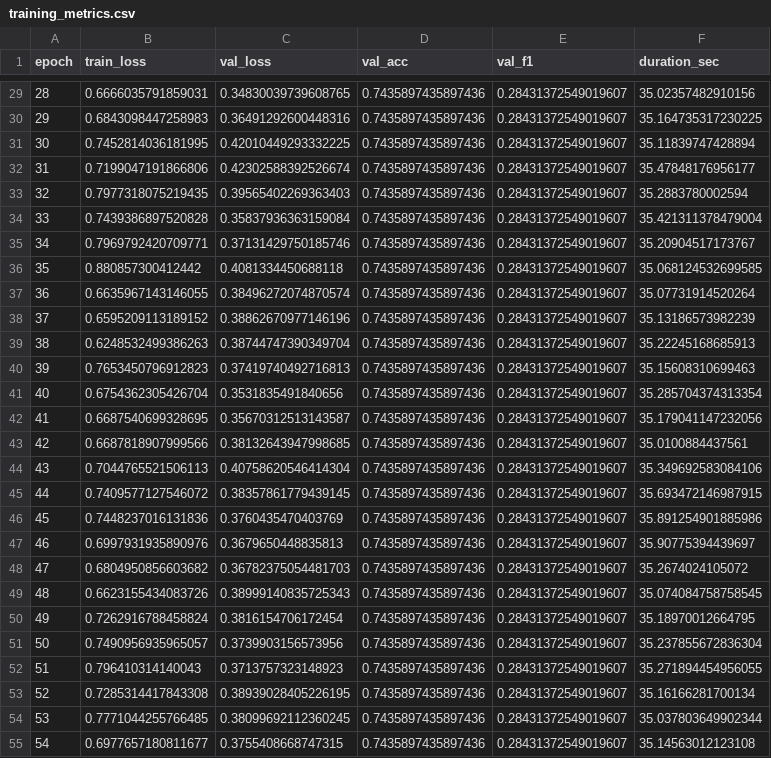
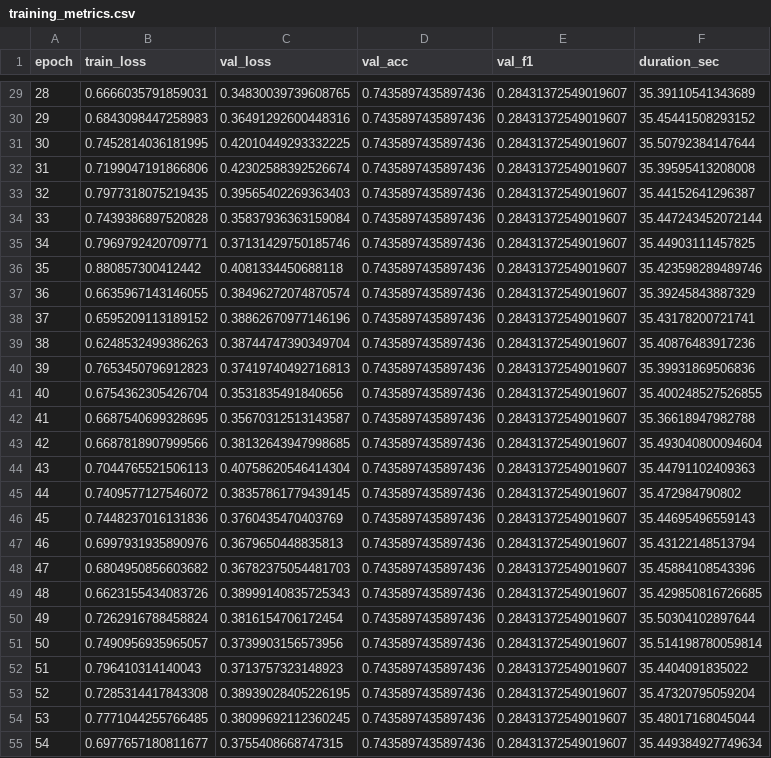
Before and after one commit to addhyan2000/MicroExpressionRecognition, a CSV file: Ablation_Study/results/config_8_proposed_unified__WITH_evm__WITH_simam__WITH_3dcnn__WITH_transformer/training_metrics.csv, drawn as a sheet; only a part is shown, gaps mark what is left out; the diff covers the shown part only.

```diff
--- a/Ablation_Study/results/config_8_proposed_unified__WITH_evm__WITH_simam__WITH_3dcnn__WITH_transformer/training_metrics.csv
+++ b/Ablation_Study/results/config_8_proposed_unified__WITH_evm__WITH_simam__WITH_3dcnn__WITH_transformer/training_metrics.csv
@@ -29,27 +29,27 @@ epoch,train_loss,val_loss,val_acc,val_f1,duration_sec
-28,0.6666035791859031,0.34830039739608765,0.7435897435897436,0.28431372549019607,35.02357482910156
-29,0.6843098447258983,0.36491292600448316,0.7435897435897436,0.28431372549019607,35.164735317230225
-30,0.7452814036181995,0.42010449293332225,0.7435897435897436,0.28431372549019607,35.11839747428894
-31,0.7199047191866806,0.42302588392526674,0.7435897435897436,0.28431372549019607,35.47848176956177
-32,0.7977318075219435,0.39565402269363403,0.7435897435897436,0.28431372549019607,35.2883780002594
-33,0.7439386897520828,0.35837936363159084,0.7435897435897436,0.28431372549019607,35.421311378479004
-34,0.7969792420709771,0.37131429750185746,0.7435897435897436,0.28431372549019607,35.20904517173767
-35,0.880857300412442,0.4081334450688118,0.7435897435897436,0.28431372549019607,35.068124532699585
-36,0.6635967143146055,0.38496272074870574,0.7435897435897436,0.28431372549019607,35.07731914520264
-37,0.6595209113189152,0.38862670977146196,0.7435897435897436,0.28431372549019607,35.13186573982239
-38,0.6248532499386263,0.38744747390349704,0.7435897435897436,0.28431372549019607,35.22245168685913
-39,0.7653450796912823,0.37419740492716813,0.7435897435897436,0.28431372549019607,35.15608310699463
-40,0.6754362305426704,0.3531835491840656,0.7435897435897436,0.28431372549019607,35.285704374313354
-41,0.6687540699328695,0.35670312513143587,0.7435897435897436,0.28431372549019607,35.179041147232056
-42,0.6687818907999566,0.38132643947998685,0.7435897435897436,0.28431372549019607,35.0100884437561
-43,0.7044765521506113,0.40758620546414304,0.7435897435897436,0.28431372549019607,35.349692583084106
-44,0.7409577127546072,0.38357861779439145,0.7435897435897436,0.28431372549019607,35.693472146987915
-45,0.7448237016131836,0.3760435470403769,0.7435897435897436,0.28431372549019607,35.891254901885986
-46,0.6997931935890976,0.3679650448835813,0.7435897435897436,0.28431372549019607,35.90775394439697
-47,0.6804950856603682,0.36782375054481703,0.7435897435897436,0.28431372549019607,35.2674024105072
-48,0.6623155434083726,0.38999140835725343,0.7435897435897436,0.28431372549019607,35.074084758758545
-49,0.7262916788458824,0.3816154706172454,0.7435897435897436,0.28431372549019607,35.18970012664795
-50,0.7490956935965057,0.3739903156573956,0.7435897435897436,0.28431372549019607,35.237855672836304
-51,0.796410314140043,0.3713757323148923,0.7435897435897436,0.28431372549019607,35.271894454956055
-52,0.7285314417843308,0.38939028405226195,0.7435897435897436,0.28431372549019607,35.16166281700134
-53,0.7771044255766485,0.38099692112360245,0.7435897435897436,0.28431372549019607,35.037803649902344
-54,0.6977657180811677,0.3755408668747315,0.7435897435897436,0.28431372549019607,35.14563012123108
+28,0.6666035791859031,0.34830039739608765,0.7435897435897436,0.28431372549019607,35.39110541343689
+29,0.6843098447258983,0.36491292600448316,0.7435897435897436,0.28431372549019607,35.45441508293152
+30,0.7452814036181995,0.42010449293332225,0.7435897435897436,0.28431372549019607,35.50792384147644
+31,0.7199047191866806,0.42302588392526674,0.7435897435897436,0.28431372549019607,35.39595413208008
+32,0.7977318075219435,0.39565402269363403,0.7435897435897436,0.28431372549019607,35.44152641296387
+33,0.7439386897520828,0.35837936363159084,0.7435897435897436,0.28431372549019607,35.447243452072144
+34,0.7969792420709771,0.37131429750185746,0.7435897435897436,0.28431372549019607,35.44903111457825
+35,0.880857300412442,0.4081334450688118,0.7435897435897436,0.28431372549019607,35.423598289489746
+36,0.6635967143146055,0.38496272074870574,0.7435897435897436,0.28431372549019607,35.39245843887329
+37,0.6595209113189152,0.38862670977146196,0.7435897435897436,0.28431372549019607,35.43178200721741
+38,0.6248532499386263,0.38744747390349704,0.7435897435897436,0.28431372549019607,35.40876483917236
+39,0.7653450796912823,0.37419740492716813,0.7435897435897436,0.28431372549019607,35.39931869506836
+40,0.6754362305426704,0.3531835491840656,0.7435897435897436,0.28431372549019607,35.400248527526855
+41,0.6687540699328695,0.35670312513143587,0.7435897435897436,0.28431372549019607,35.36618947982788
+42,0.6687818907999566,0.38132643947998685,0.7435897435897436,0.28431372549019607,35.493040800094604
+43,0.7044765521506113,0.40758620546414304,0.7435897435897436,0.28431372549019607,35.44791102409363
+44,0.7409577127546072,0.38357861779439145,0.7435897435897436,0.28431372549019607,35.472984790802
+45,0.7448237016131836,0.3760435470403769,0.7435897435897436,0.28431372549019607,35.44695496559143
+46,0.6997931935890976,0.3679650448835813,0.7435897435897436,0.28431372549019607,35.43122148513794
+47,0.6804950856603682,0.36782375054481703,0.7435897435897436,0.28431372549019607,35.45884108543396
+48,0.6623155434083726,0.38999140835725343,0.7435897435897436,0.28431372549019607,35.429850816726685
+49,0.7262916788458824,0.3816154706172454,0.7435897435897436,0.28431372549019607,35.50304102897644
+50,0.7490956935965057,0.3739903156573956,0.7435897435897436,0.28431372549019607,35.514198780059814
+51,0.796410314140043,0.3713757323148923,0.7435897435897436,0.28431372549019607,35.4404091835022
+52,0.7285314417843308,0.38939028405226195,0.7435897435897436,0.28431372549019607,35.47320795059204
+53,0.7771044255766485,0.38099692112360245,0.7435897435897436,0.28431372549019607,35.48017168045044
+54,0.6977657180811677,0.3755408668747315,0.7435897435897436,0.28431372549019607,35.449384927749634
```
Also changed, not shown: 33 edited cells elsewhere in this file, Ablation_Study/results/config_12_permutation__WITH_evm__no_simam__no_3dcnn__WITH_transformer/training_metrics.csv, Ablation_Study/results/config_13_permutation__WITH_evm__no_simam__WITH_3dcnn__no_transformer/training_metrics.csv, 41 other files.
